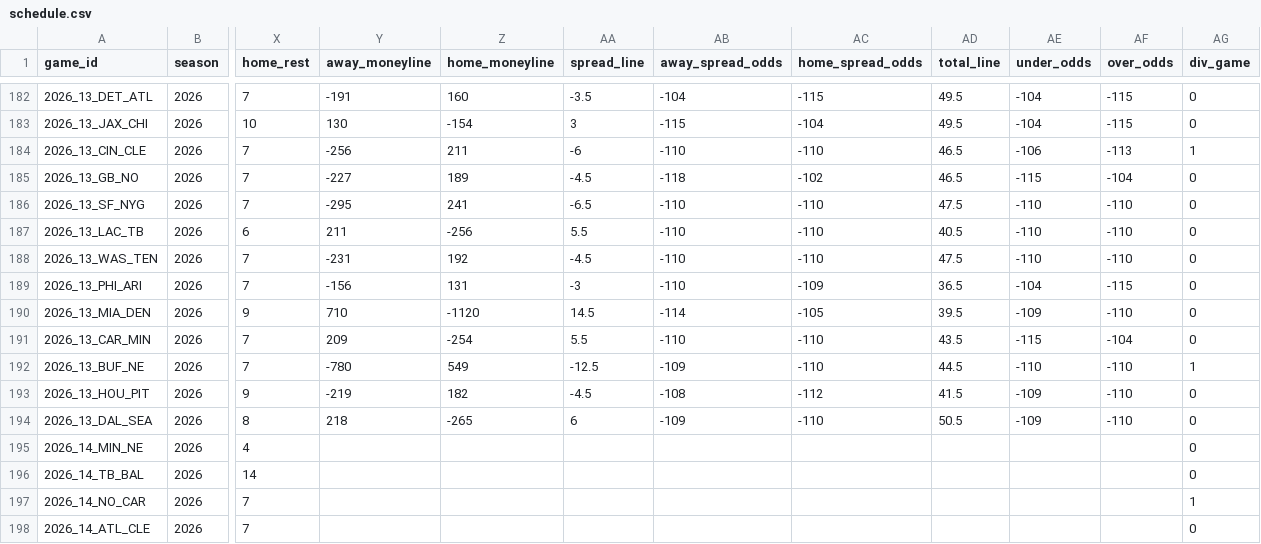
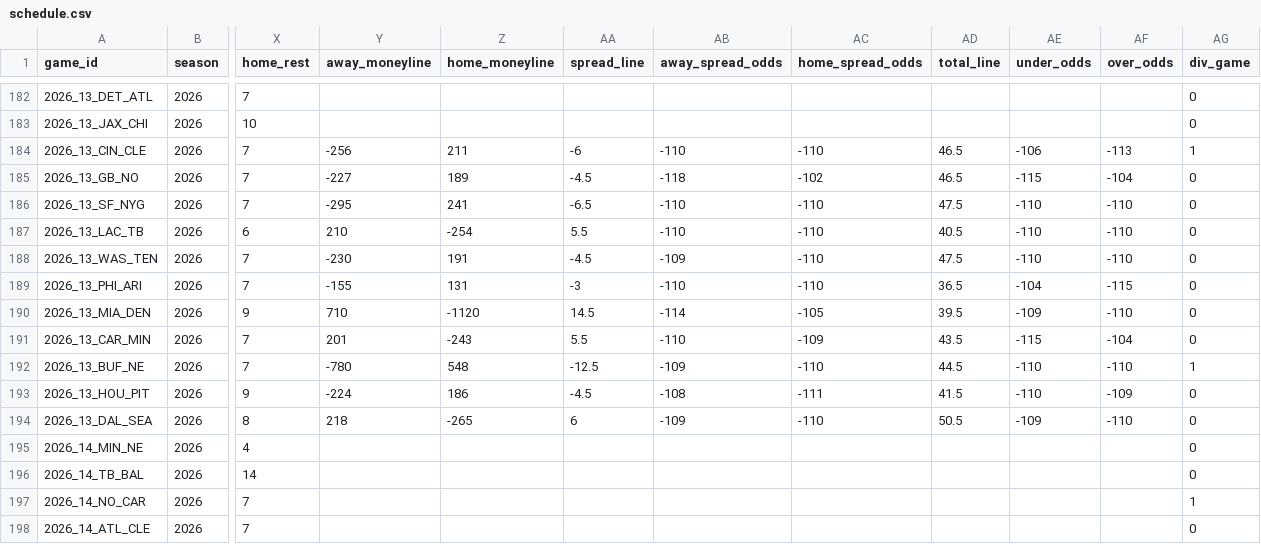
Before and after one commit to zcathey/MLB-totals, a CSV file: nfl/data/schedule.csv, drawn as a sheet; only a part is shown, gaps mark what is left out; the diff covers the shown part only; the diff names each change by its address in the sheet, - before the commit and + after, or states it on an @@ line.

```diff
--- a/nfl/data/schedule.csv
+++ b/nfl/data/schedule.csv
-Y182 (away_moneyline): -191
+Y182 (away_moneyline): (empty)
-Z182 (home_moneyline): 160
+Z182 (home_moneyline): (empty)
-AA182 (spread_line): -3.5
+AA182 (spread_line): (empty)
-AB182 (away_spread_odds): -104
+AB182 (away_spread_odds): (empty)
-AC182 (home_spread_odds): -115
+AC182 (home_spread_odds): (empty)
-AD182:AD183 (total_line): 49.5
+AD182:AD183 (total_line): (empty)
-AE182:AE183 (under_odds): -104
+AE182:AE183 (under_odds): (empty)
-AF182:AF183 (over_odds): -115
+AF182:AF183 (over_odds): (empty)
-Y183 (away_moneyline): 130
+Y183 (away_moneyline): (empty)
-Z183 (home_moneyline): -154
+Z183 (home_moneyline): (empty)
-AA183 (spread_line): 3
+AA183 (spread_line): (empty)
-AB183 (away_spread_odds): -115
+AB183 (away_spread_odds): (empty)
-AC183 (home_spread_odds): -104
+AC183 (home_spread_odds): (empty)
-Y187 (away_moneyline): 211
+Y187 (away_moneyline): 210
-Z187 (home_moneyline): -256
+Z187 (home_moneyline): -254
-Y188 (away_moneyline): -231
+Y188 (away_moneyline): -230
-Z188 (home_moneyline): 192
+Z188 (home_moneyline): 191
-AB188 (away_spread_odds): -110
+AB188 (away_spread_odds): -109
-Y189 (away_moneyline): -156
+Y189 (away_moneyline): -155
-AC189 (home_spread_odds): -109
+AC189 (home_spread_odds): -110
-Y191 (away_moneyline): 209
+Y191 (away_moneyline): 201
-Z191 (home_moneyline): -254
+Z191 (home_moneyline): -243
-AC191 (home_spread_odds): -110
+AC191 (home_spread_odds): -109
-Z192 (home_moneyline): 549
+Z192 (home_moneyline): 548
-Y193 (away_moneyline): -219
+Y193 (away_moneyline): -224
-Z193 (home_moneyline): 182
+Z193 (home_moneyline): 186
-AC193 (home_spread_odds): -112
+AC193 (home_spread_odds): -111
-AE193 (under_odds): -109
+AE193 (under_odds): -110
-AF193 (over_odds): -110
+AF193 (over_odds): -109
```
Also changed, not shown: 54 edited cells elsewhere in this file, nfl/data/team_stats.csv, 3 other files.
